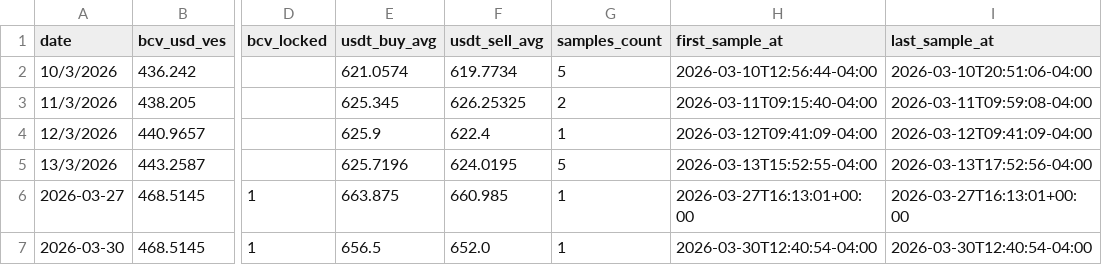
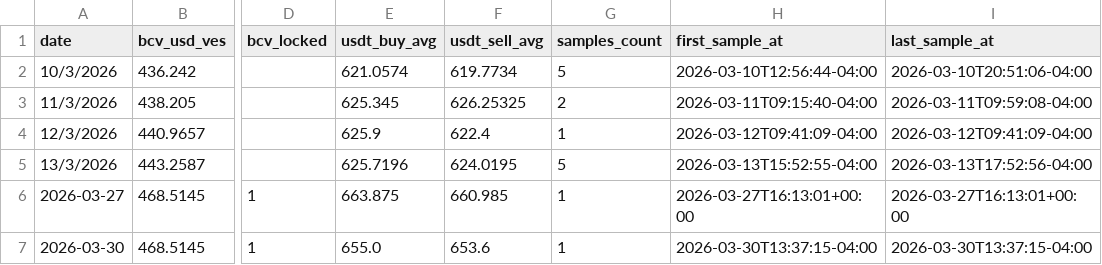
Before and after one commit to vhurdaneta/trmnl-currency-plugin, a CSV file: data/rates_history.csv, drawn as a sheet; only a part is shown, gaps mark what is left out; the diff names each change by its address in the sheet, - before the commit and + after, or states it on an @@ line.

```diff
--- a/data/rates_history.csv
+++ b/data/rates_history.csv
-E7 (usdt_buy_avg): 656.5
+E7 (usdt_buy_avg): 655.0
-F7 (usdt_sell_avg): 652.0
+F7 (usdt_sell_avg): 653.6
-H7 (first_sample_at): 2026-03-30T12:40:54-04:00
+H7 (first_sample_at): 2026-03-30T13:37:15-04:00
-I7 (last_sample_at): 2026-03-30T12:40:54-04:00
+I7 (last_sample_at): 2026-03-30T13:37:15-04:00
```
Also changed, not shown: 1 other file.
